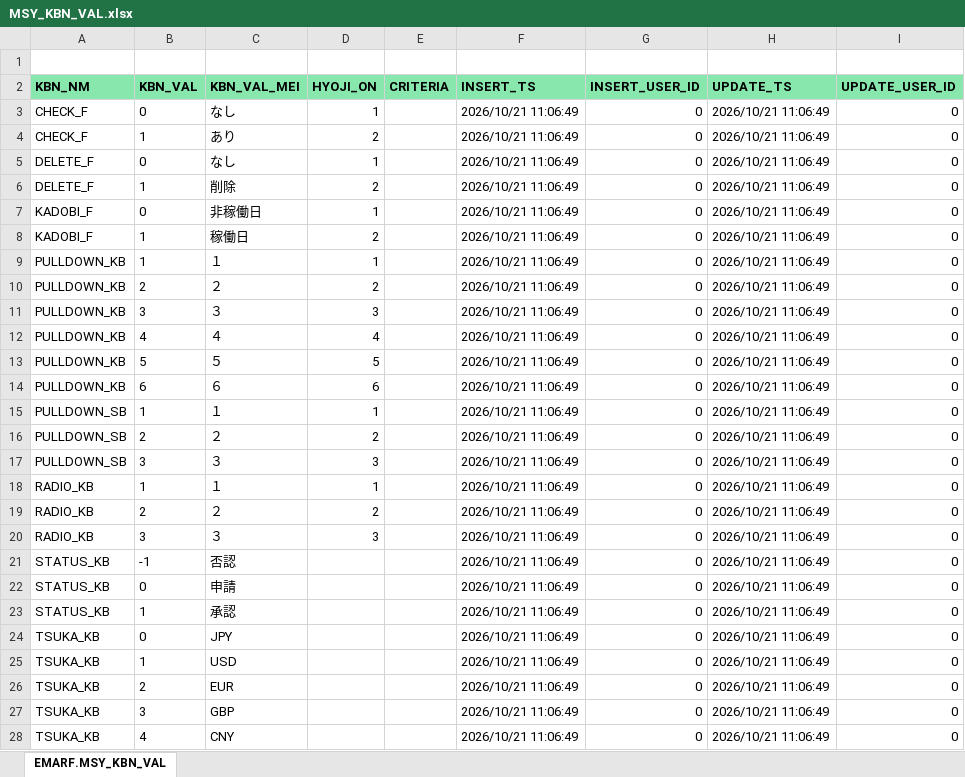
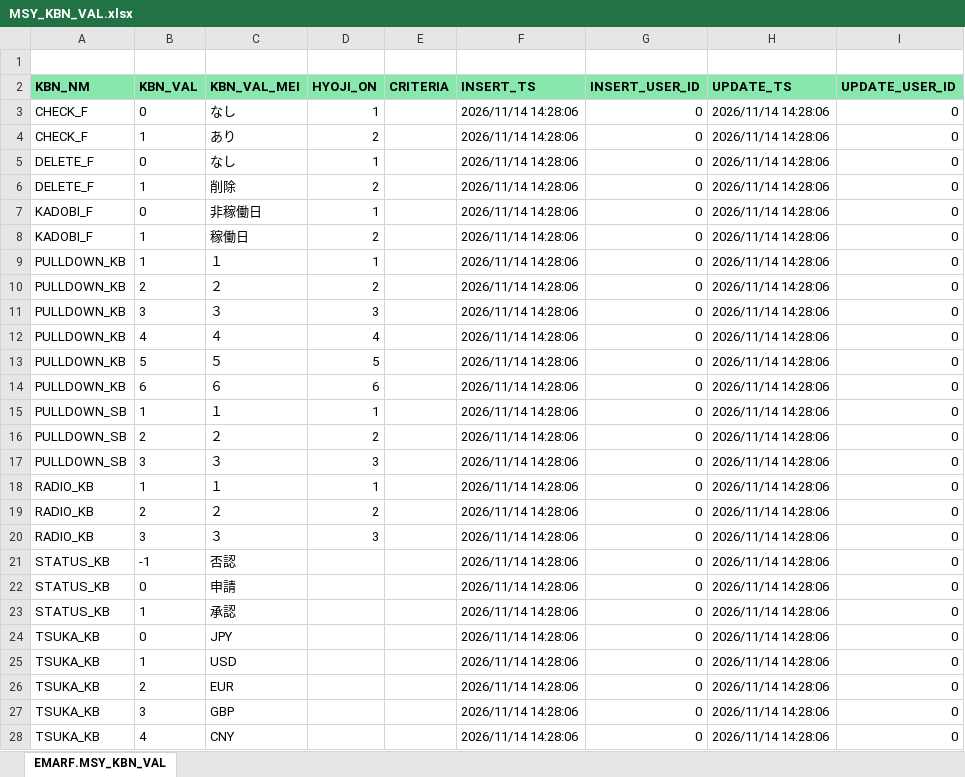
Before and after one commit to emarfkrow/sample, an Excel workbook: .schema/MSY_KBN_VAL.xlsx, sheet EMARF.MSY_KBN_VAL, drawn as a sheet; values as stored, in another font and other column widths than the file's, no borders; the diff names each change by its address in the sheet, - before the commit and + after, or states it on an @@ line.

```diff
--- a/.schema/MSY_KBN_VAL.xlsx (sheet EMARF.MSY_KBN_VAL)
+++ b/.schema/MSY_KBN_VAL.xlsx (sheet EMARF.MSY_KBN_VAL)
-F3:F28 (INSERT_TS): 2026/10/21 11:06:49
+F3:F28 (INSERT_TS): 2026/11/14 14:28:06
-H3:H28 (UPDATE_TS): 2026/10/21 11:06:49
+H3:H28 (UPDATE_TS): 2026/11/14 14:28:06
```
Also changed, not shown: .schema/MHR_BUSHO.xlsx, .schema/MHR_SHOKUI.xlsx, 5 other files.
